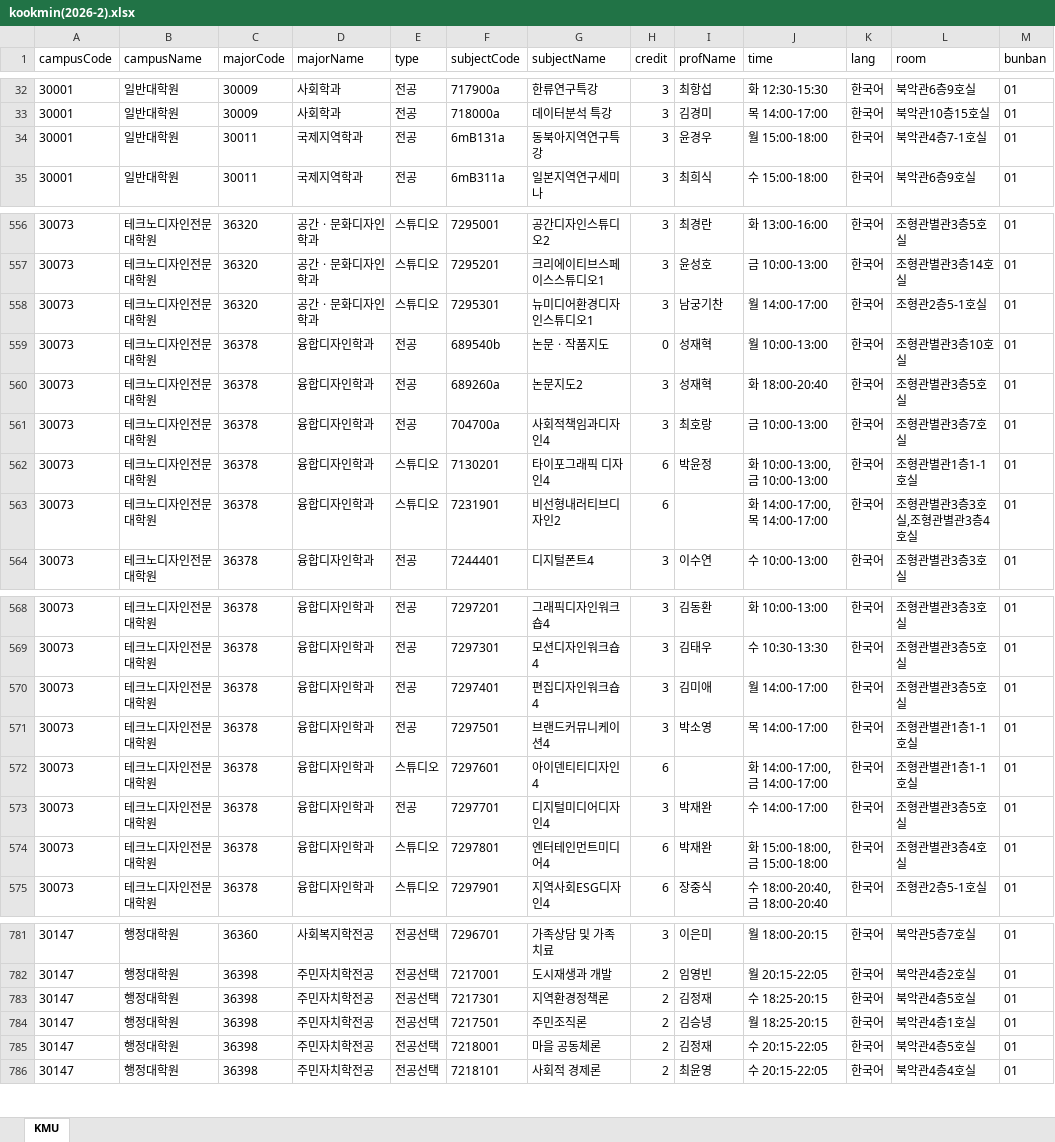
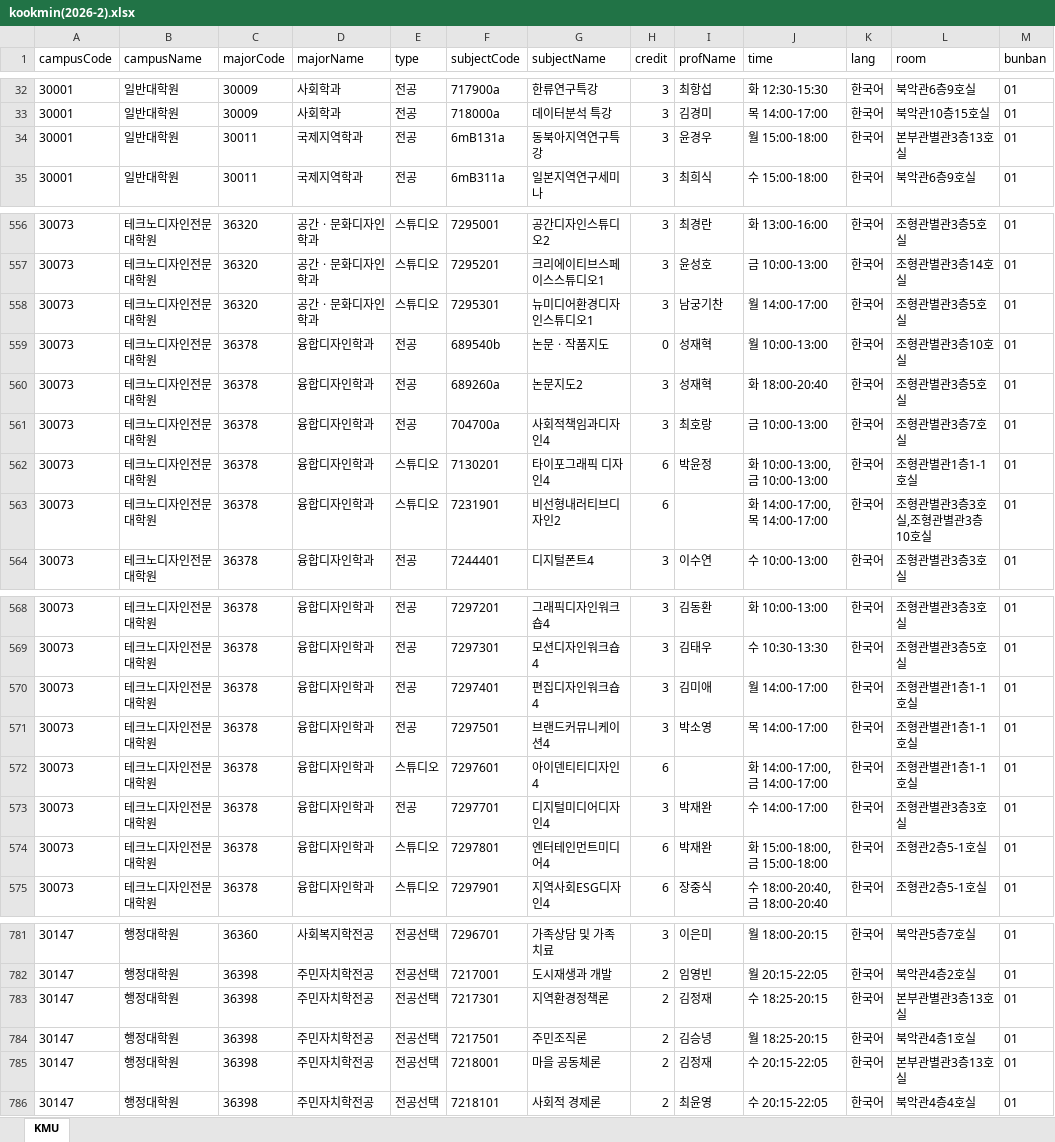
Before and after one commit to calvin0504/sugang-tracker, an Excel workbook: actions_fetch/out/kookmin(2026-2).xlsx, sheet KMU, drawn as a sheet; only a part is shown, gaps mark what is left out; values as stored, in another font and other column widths than the file's, no borders; the diff covers the shown part only; the diff names each change by its address in the sheet, - before the commit and + after, or states it on an @@ line.

```diff
--- a/actions_fetch/out/kookmin(2026-2).xlsx (sheet KMU)
+++ b/actions_fetch/out/kookmin(2026-2).xlsx (sheet KMU)
-L34 (room): 북악관4층7-1호실
+L34 (room): 본부관별관3층13호실
-L558 (room): 조형관2층5-1호실
+L558 (room): 조형관별관3층5호실
-L563 (room): 조형관별관3층3호실,조형관별관3층4호실
+L563 (room): 조형관별관3층3호실,조형관별관3층10호실
-L570 (room): 조형관별관3층5호실
+L570 (room): 조형관별관1층1-1호실
-L573 (room): 조형관별관3층5호실
+L573 (room): 조형관별관3층3호실
-L574 (room): 조형관별관3층4호실
+L574 (room): 조형관2층5-1호실
-L783 (room): 북악관4층5호실
+L783 (room): 본부관별관3층13호실
-L785 (room): 북악관4층5호실
+L785 (room): 본부관별관3층13호실
```
Also changed, not shown: 2 edited cells elsewhere in this sheet, 1 other file.
